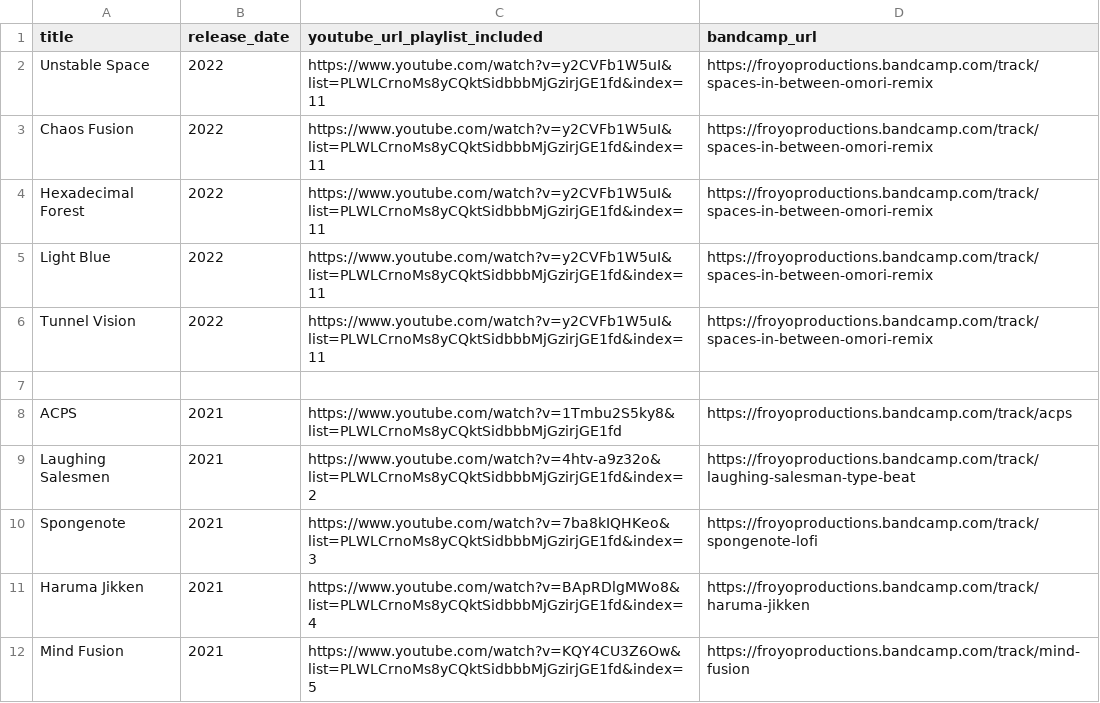
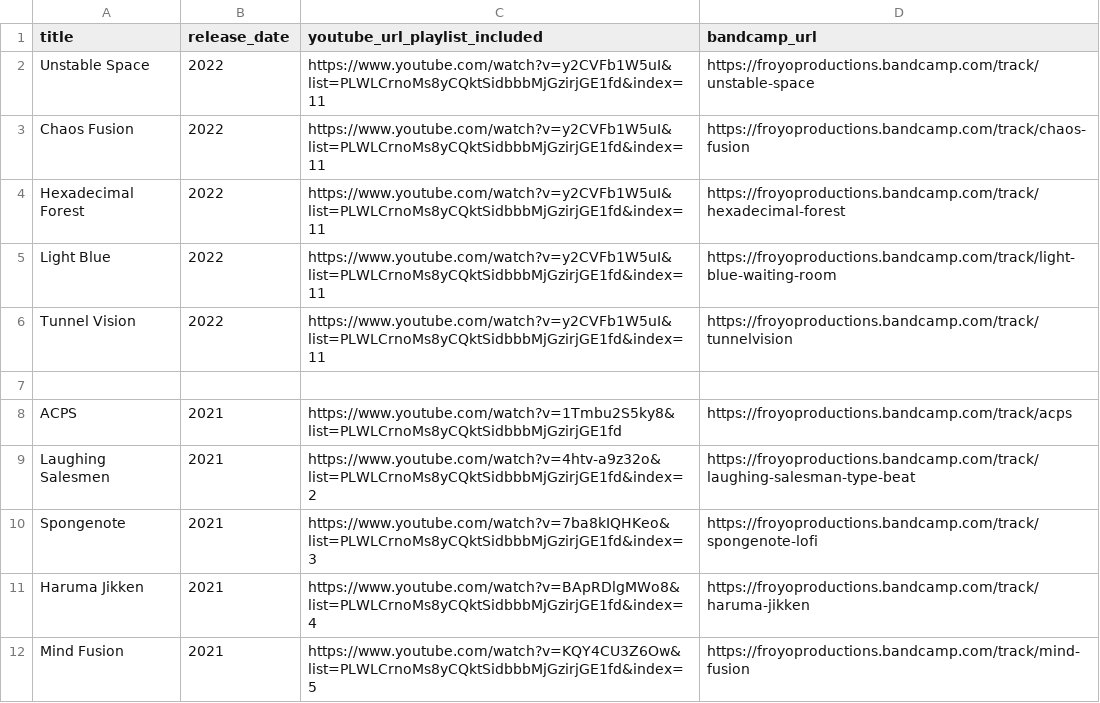
Before and after one commit to froyo-productions/froyo-productions.github.io, a CSV file: data/music_releases.csv, drawn as a sheet; only a part is shown.

Commit message:
2nd to latest changes to songlist

```diff
--- a/data/music_releases.csv
+++ b/data/music_releases.csv
@@ -1,7 +1,7 @@
 title,release_date,youtube_url_playlist_included,bandcamp_url
-Unstable Space,2022,https://www.youtube.com/watch?v=y2CVFb1W5uI&list=PLWLCrnoMs8yCQktSidbbbMjGzirjGE1fd&index=11,https://froyoproductions.bandcamp.com/track/spaces-in-between-omori-remix
-Chaos Fusion,2022,https://www.youtube.com/watch?v=y2CVFb1W5uI&list=PLWLCrnoMs8yCQktSidbbbMjGzirjGE1fd&index=11,https://froyoproductions.bandcamp.com/track/spaces-in-between-omori-remix
-Hexadecimal Forest,2022,https://www.youtube.com/watch?v=y2CVFb1W5uI&list=PLWLCrnoMs8yCQktSidbbbMjGzirjGE1fd&index=11,https://froyoproductions.bandcamp.com/track/spaces-in-between-omori-remix
-Light Blue,2022,https://www.youtube.com/watch?v=y2CVFb1W5uI&list=PLWLCrnoMs8yCQktSidbbbMjGzirjGE1fd&index=11,https://froyoproductions.bandcamp.com/track/spaces-in-between-omori-remix
-Tunnel Vision,2022,https://www.youtube.com/watch?v=y2CVFb1W5uI&list=PLWLCrnoMs8yCQktSidbbbMjGzirjGE1fd&index=11,https://froyoproductions.bandcamp.com/track/spaces-in-between-omori-remix
+Unstable Space,2022,https://www.youtube.com/watch?v=y2CVFb1W5uI&list=PLWLCrnoMs8yCQktSidbbbMjGzirjGE1fd&index=11,https://froyoproductions.bandcamp.com/track/unstable-space
+Chaos Fusion,2022,https://www.youtube.com/watch?v=y2CVFb1W5uI&list=PLWLCrnoMs8yCQktSidbbbMjGzirjGE1fd&index=11,https://froyoproductions.bandcamp.com/track/chaos-fusion
+Hexadecimal Forest,2022,https://www.youtube.com/watch?v=y2CVFb1W5uI&list=PLWLCrnoMs8yCQktSidbbbMjGzirjGE1fd&index=11,https://froyoproductions.bandcamp.com/track/hexadecimal-forest
+Light Blue,2022,https://www.youtube.com/watch?v=y2CVFb1W5uI&list=PLWLCrnoMs8yCQktSidbbbMjGzirjGE1fd&index=11,https://froyoproductions.bandcamp.com/track/light-blue-waiting-room
+Tunnel Vision,2022,https://www.youtube.com/watch?v=y2CVFb1W5uI&list=PLWLCrnoMs8yCQktSidbbbMjGzirjGE1fd&index=11,https://froyoproductions.bandcamp.com/track/tunnelvision
 
```
